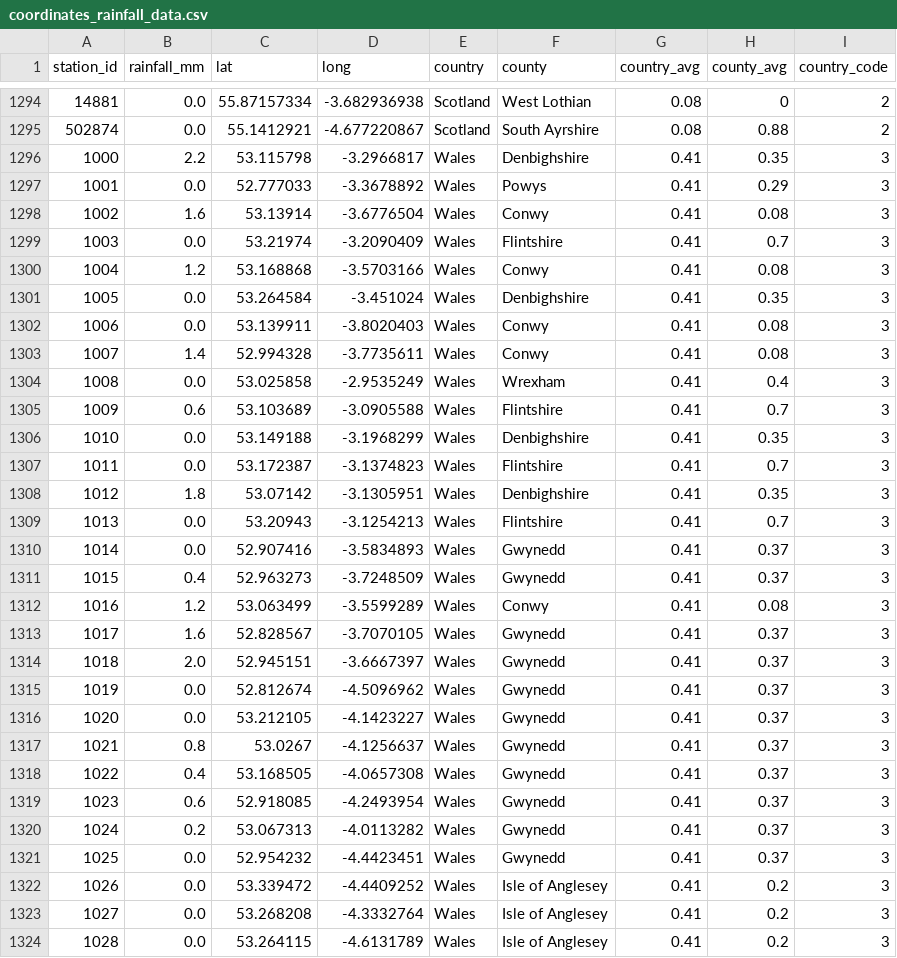
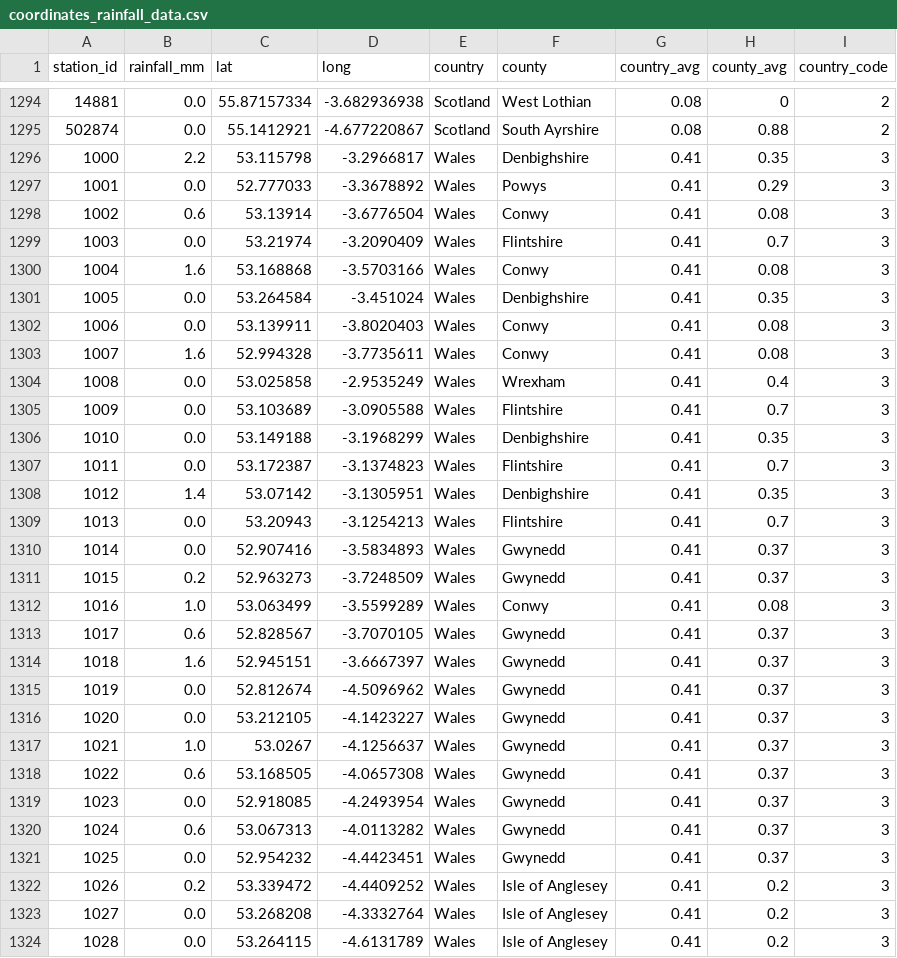
Before and after one commit to muimran/betatesting_soundbath, a CSV file: web/data/coordinates_rainfall_data.csv, drawn as a sheet; only a part is shown, gaps mark what is left out; the diff covers the shown part only; the diff names each change by its address in the sheet, - before the commit and + after, or states it on an @@ line.

```diff
--- a/web/data/coordinates_rainfall_data.csv
+++ b/web/data/coordinates_rainfall_data.csv
-B1298 (rainfall_mm): 1.6
+B1298 (rainfall_mm): 0.6
-B1300 (rainfall_mm): 1.2
+B1300 (rainfall_mm): 1.6
-B1303 (rainfall_mm): 1.4
+B1303 (rainfall_mm): 1.6
-B1305 (rainfall_mm): 0.6
+B1305 (rainfall_mm): 0.0
-B1308 (rainfall_mm): 1.8
+B1308 (rainfall_mm): 1.4
-B1311 (rainfall_mm): 0.4
+B1311 (rainfall_mm): 0.2
-B1312 (rainfall_mm): 1.2
+B1312 (rainfall_mm): 1.0
-B1313 (rainfall_mm): 1.6
+B1313 (rainfall_mm): 0.6
-B1314 (rainfall_mm): 2.0
+B1314 (rainfall_mm): 1.6
-B1317 (rainfall_mm): 0.8
+B1317 (rainfall_mm): 1.0
-B1318 (rainfall_mm): 0.4
+B1318 (rainfall_mm): 0.6
-B1319 (rainfall_mm): 0.6
+B1319 (rainfall_mm): 0.0
-B1320 (rainfall_mm): 0.2
+B1320 (rainfall_mm): 0.6
-B1322 (rainfall_mm): 0.0
+B1322 (rainfall_mm): 0.2
```
Also changed, not shown: 81 edited cells elsewhere in this file, 1 other file.
